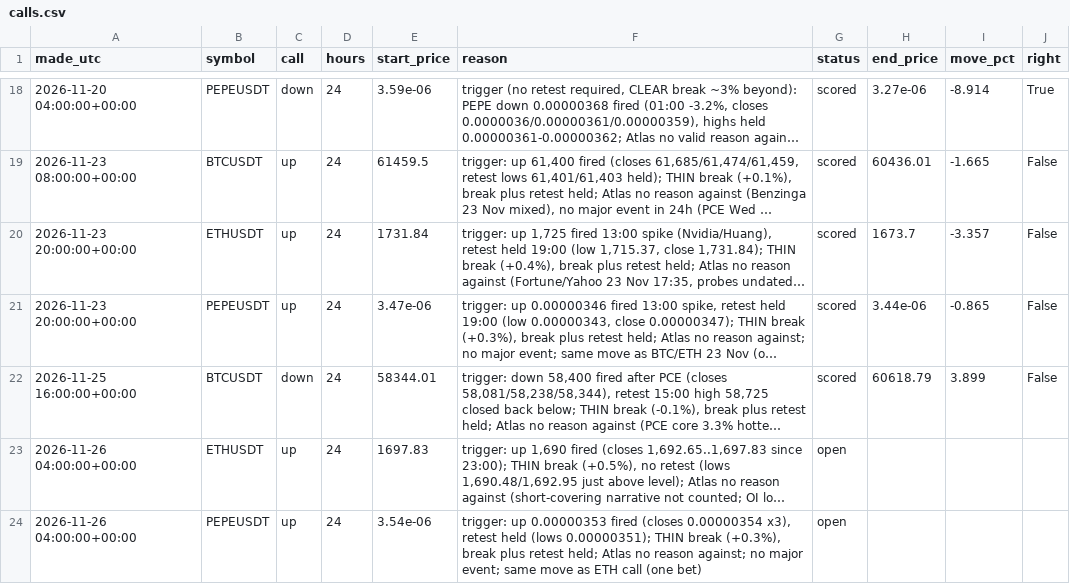
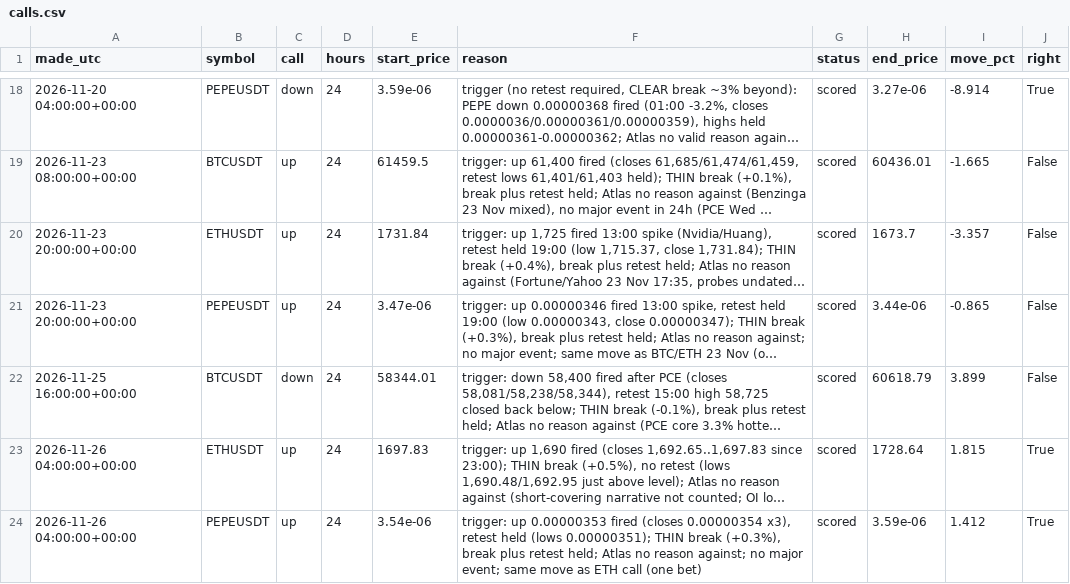
Before and after one commit to atwirabih01-creator/my-first-project, a CSV file: trading/journal/calls.csv, drawn as a sheet; only a part is shown, gaps mark what is left out; long unchanged cells end in …; the diff names each change by its address in the sheet, - before the commit and + after, or states it on an @@ line.

```diff
--- a/trading/journal/calls.csv
+++ b/trading/journal/calls.csv
-G23:G24 (status): open
+G23:G24 (status): scored
-H23 (end_price): (empty)
+H23 (end_price): 1728.64
-I23 (move_pct): (empty)
+I23 (move_pct): 1.815
-J23:J24 (right): (empty)
+J23:J24 (right): True
-H24 (end_price): (empty)
+H24 (end_price): 3.59e-06
-I24 (move_pct): (empty)
+I24 (move_pct): 1.412
```
Also changed, not shown: 6 other files.
